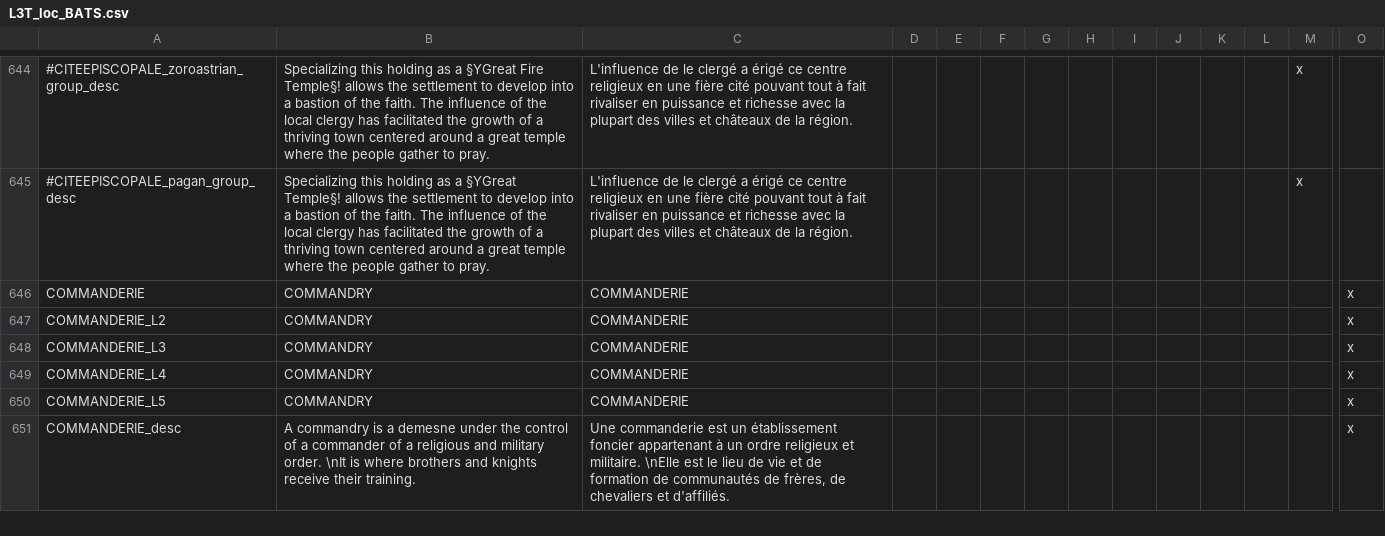
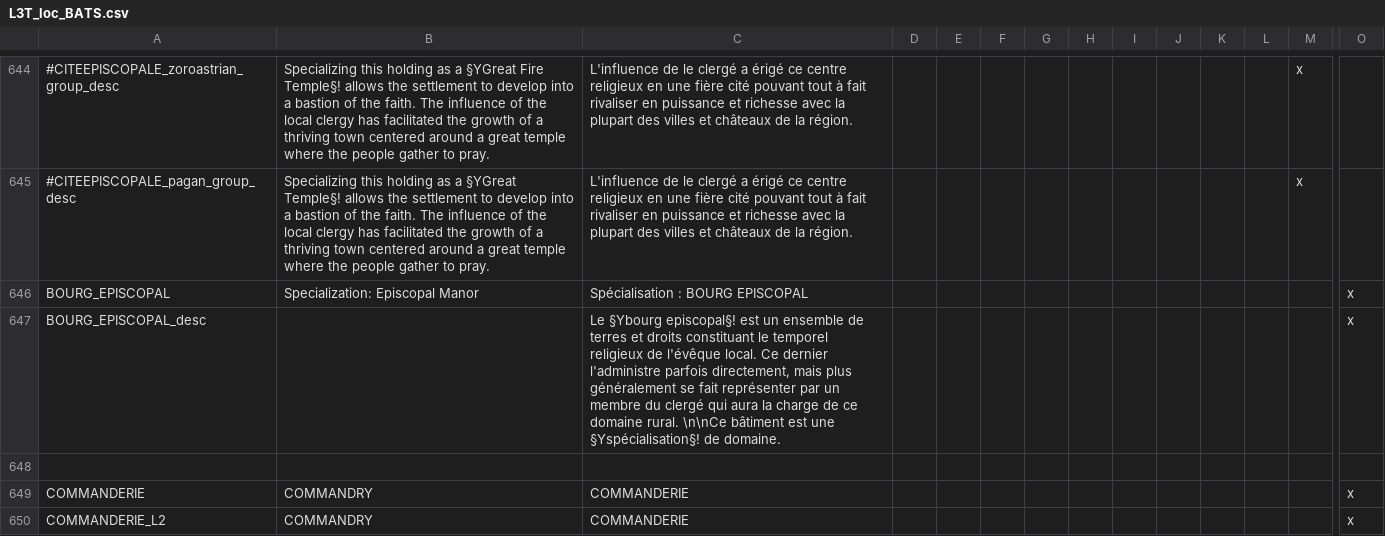
Before and after one commit to ArkoG/L3T, a CSV file: L3T/localisation/L3T_loc_BATS.csv, drawn as a sheet; only a part is shown, gaps mark what is left out; the shorter side is filled out with more unchanged rows; rows hold the shown columns only; the diff names each change by its address in the sheet, - before the commit and + after, or states it on an @@ line.

```diff
--- a/L3T/localisation/L3T_loc_BATS.csv
+++ b/L3T/localisation/L3T_loc_BATS.csv
+row 646: BOURG_EPISCOPAL | Specialization: Episcopal Manor | Spécialisation : BOURG EPISCOPAL |  |  |  |  |  |  |  |  |  |  | x
+row 647: BOURG_EPISCOPAL_desc |  | Le §Ybourg episcopal§! est un ensemble de terres et droits constituant le temporel religieux de l'évêque local. Ce dernier l'administre parfois directement, mais plus généralement se fait représenter par un membre du clergé qui aura la charge de ce domaine rural. \n\nCe bâtiment est une §Yspécialisation§! de domaine. |  |  |  |  |  |  |  |  |  |  | x
+row 648: (empty)
```
Also changed, not shown: 1 other file.
